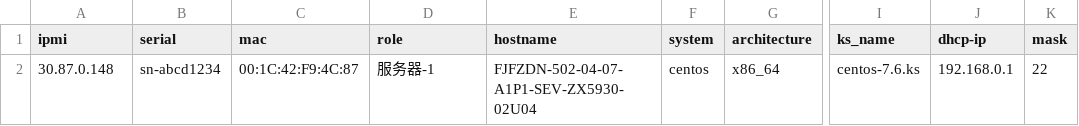
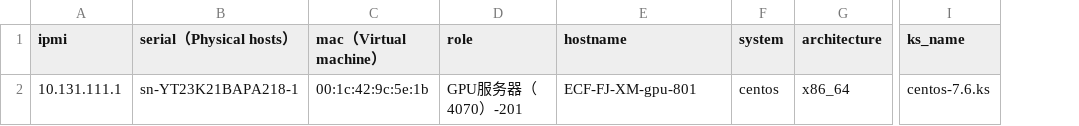
Before and after one commit to hellowjko/myipxe, a CSV file: macinfo.csv, drawn as a sheet; only a part is shown, gaps mark what is left out; removed rows and columns are numbered as before the commit, all else as after; the diff names each change by its address in the sheet, - before the commit and + after, or states it on an @@ line.

Commit message:
Add files via upload

```diff
--- a/macinfo.csv
+++ b/macinfo.csv
-column B (serial), row 2: sn-abcd1234
-column C (mac), row 2: 00:1C:42:F9:4C:87
+column B (serial（Physical hosts）), row 2: sn-YT23K21BAPA218-1
+column C (mac（Virtual machine）), row 2: 00:1c:42:9c:5e:1b
-column J (dhcp-ip), row 2: 192.168.0.1
-column K (mask), row 2: 22
-A2 (ipmi): 30.87.0.148
+A2 (ipmi): 10.131.111.1
-D2 (role): 服务器-1
+D2 (role): GPU服务器（4070）-201
-E2 (hostname): FJFZDN-502-04-07-A1P1-SEV-ZX5930-02U04
+E2 (hostname): ECF-FJ-XM-gpu-801
```
